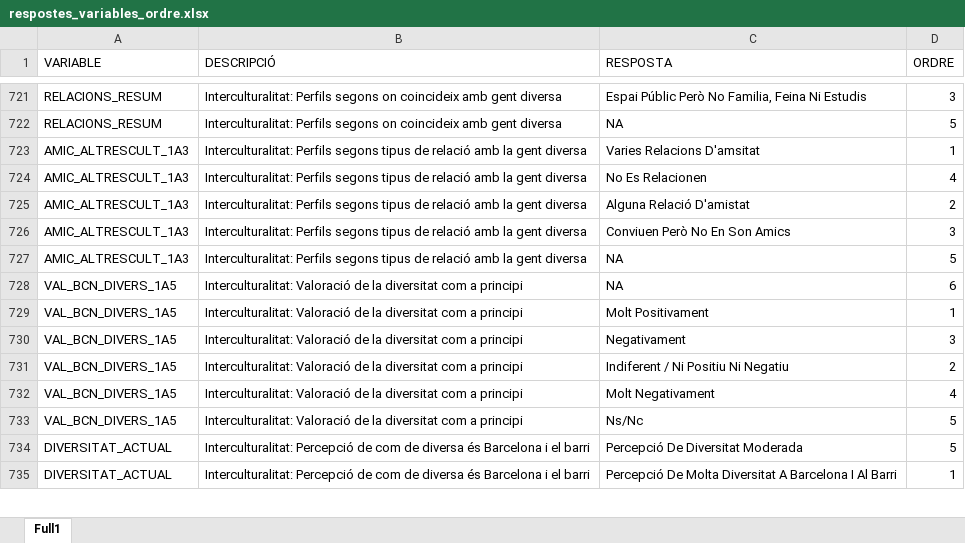
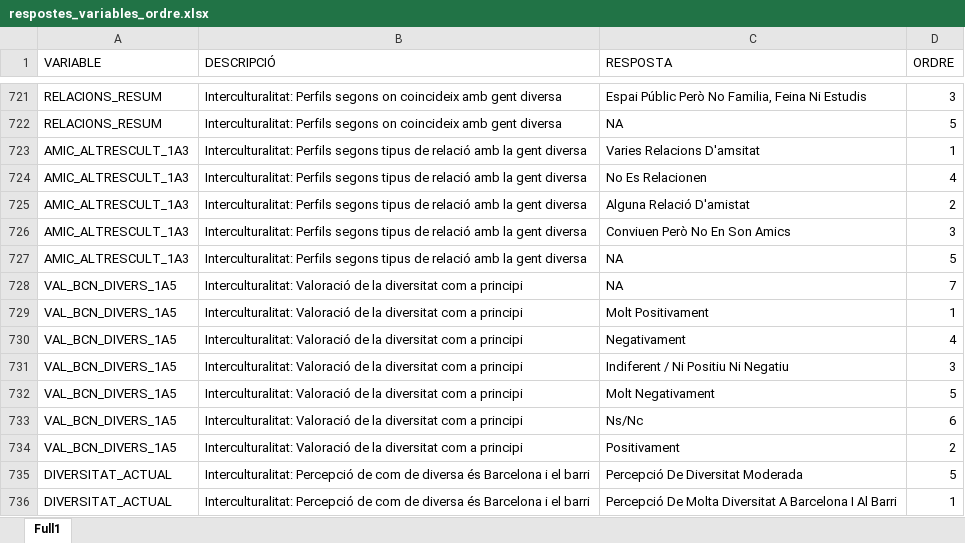
Before and after one commit to PauBelloPerez/Perfils-Electorals-BCN, an Excel workbook: metadata/respostes_variables_ordre.xlsx, sheet Full1, drawn as a sheet; only a part is shown, gaps mark what is left out; values as stored, in another font and other column widths than the file's, no borders; conditional formats not drawn; the diff covers the shown part only; the diff names each change by its address in the sheet, - before the commit and + after, or states it on an @@ line.

Commit message:
Afegeix l'ordre de respostes dels usuaris de serveis municipals

```diff
--- a/metadata/respostes_variables_ordre.xlsx (sheet Full1)
+++ b/metadata/respostes_variables_ordre.xlsx (sheet Full1)
-D728 (ORDRE): 6
+D728 (ORDRE): 7
-D730 (ORDRE): 3
+D730 (ORDRE): 4
-D731 (ORDRE): 2
+D731 (ORDRE): 3
-D732 (ORDRE): 4
+D732 (ORDRE): 5
-D733 (ORDRE): 5
+D733 (ORDRE): 6
+row 734: VAL_BCN_DIVERS_1A5 | Interculturalitat: Valoració de la diversitat com a principi | Positivament | 2
```
Also changed, not shown: 42 added rows elsewhere in this sheet, 2 other files.
